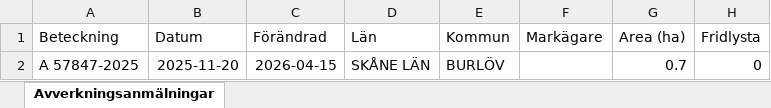
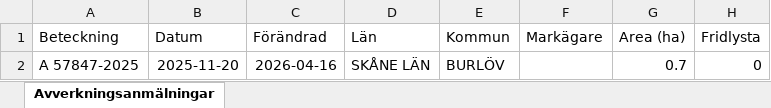
Before and after one commit to klasma/Logging_1231, an Excel workbook: Översikt BURLÖV.xlsx, sheet Avverkningsanmälningar, drawn as a sheet; only a part is shown; values as stored, in another font and other column widths than the file's, no borders; the diff names each change by its address in the sheet, - before the commit and + after, or states it on an @@ line.

```diff
--- a/Översikt BURLÖV.xlsx (sheet Avverkningsanmälningar)
+++ b/Översikt BURLÖV.xlsx (sheet Avverkningsanmälningar)
-C2 (Förändrad): 2026-04-15
+C2 (Förändrad): 2026-04-16
```
Also changed, not shown: artfynd/A 57847-2025 artfynd.xlsx, 5 other files.
